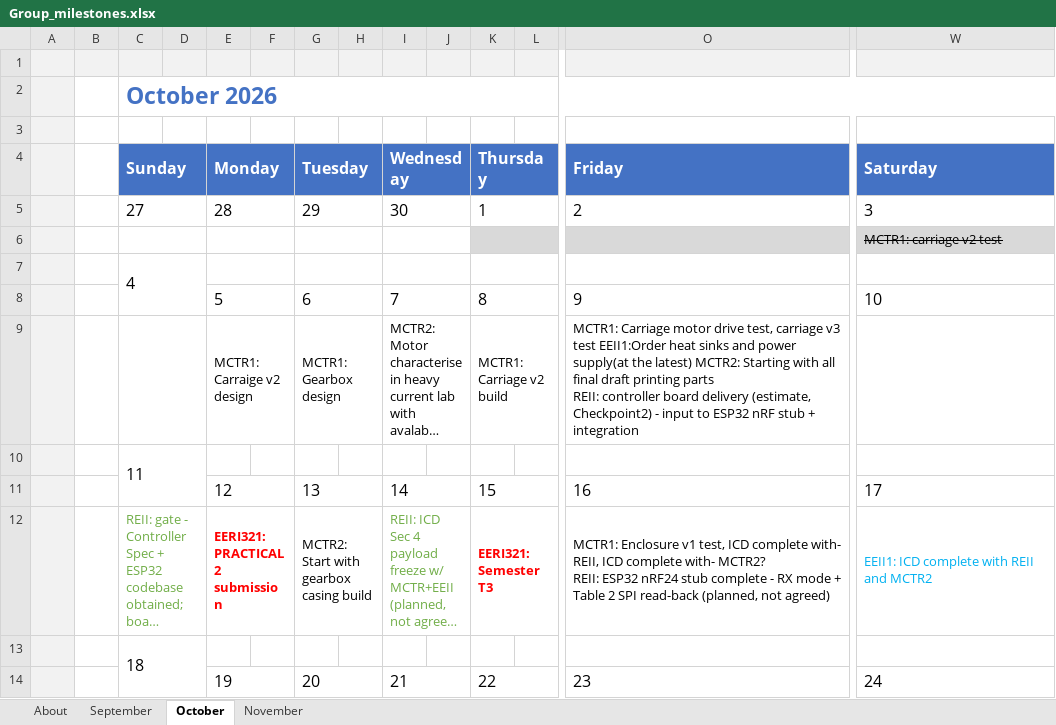
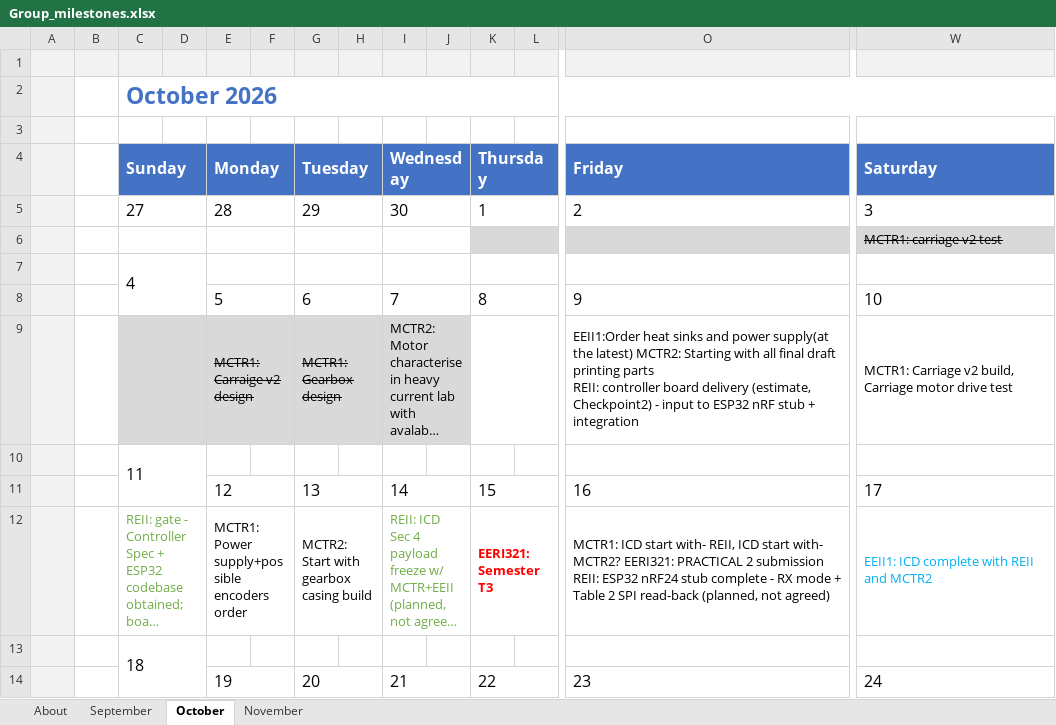
Before and after one commit to 40496325/Design-2026, an Excel workbook: Group_milestones.xlsx, sheet October, drawn as a sheet; only a part is shown, gaps mark what is left out; long unchanged cells end in …; values as stored, in another font and other column widths than the file's, no borders; conditional formats not drawn; ↵ is a line break in a cell; the diff covers the shown part only; the diff names each change by its address in the sheet, - before the commit and + after, or states it on an @@ line.

```diff
--- a/Group_milestones.xlsx (sheet October)
+++ b/Group_milestones.xlsx (sheet October)
-C9:J9 fill: none
+C9:J9 fill: #D9D9D9
-E9 strikethrough: off
+E9 strikethrough: on
-G9 strikethrough: off
+G9 strikethrough: on
-K9 (Thursday): MCTR1: Carriage v2 build
+K9 (Thursday): (empty)
-O9 (Friday): MCTR1: Carriage motor drive test, carriage v3 test EEII1:Order heat…
+O9 (Friday): EEII1:Order heat…
-W9 (Saturday): (empty)
+W9 (Saturday): MCTR1: Carriage v2 build, Carriage motor drive test
-E12 (Monday): EERI321: PRACTICAL 2 submission
+E12 (Monday): MCTR1: Power supply+possible encoders order
@@ E12 bold: on → off, text colour: #FF0000 → black @@
-O12 (Friday): MCTR1: Enclosure v1 test, ICD complete with- REII, ICD complete with- MCTR2? ↵ REII: ESP32…
+O12 (Friday): MCTR1: ICD start with- REII, ICD start with- MCTR2? EERI321: PRACTICAL 2 submission ↵ REII: ESP32…
```
Also changed, not shown: 5 edited cells elsewhere in this sheet, sheet November, sheet September, 8 other files.
